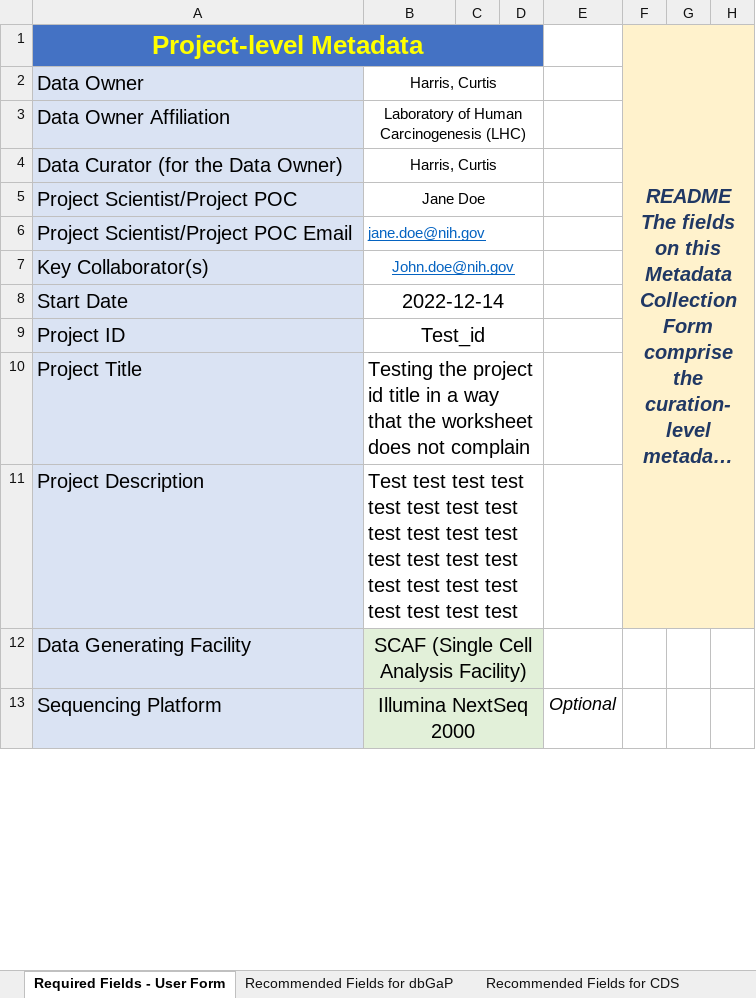
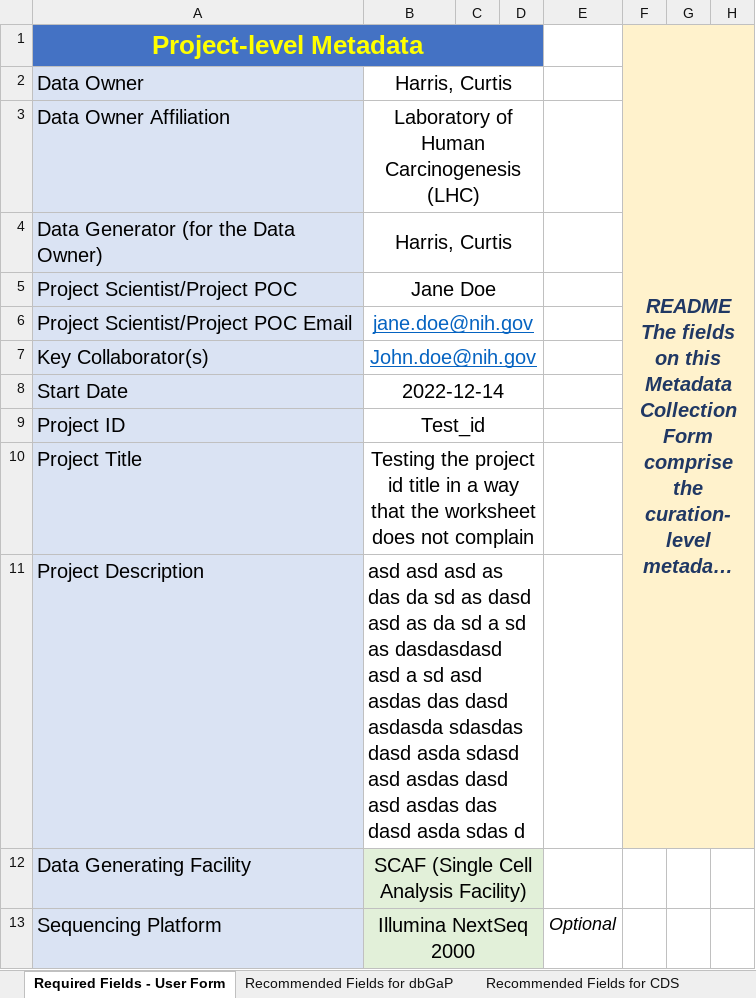
Before and after one commit to abcsFrederick/pyrkit, an Excel workbook: data/metadata_v15.xlsx, sheet Required Fields - User Form, drawn as a sheet; only a part is shown; long unchanged cells end in …; values as stored, in another font and other column widths than the file's, no borders; charts and pictures not drawn; the diff names each change by its address in the sheet, - before the commit and + after, or states it on an @@ line.

```diff
--- a/data/metadata_v15.xlsx (sheet Required Fields - User Form)
+++ b/data/metadata_v15.xlsx (sheet Required Fields - User Form)
@@ B2:B7 text size: larger @@
-A4: Data Curator (for the Data Owner)
+A4: Data Generator (for the Data Owner)
-B6 alignment: left
+B6 alignment: center
-B10 alignment: left
+B10 alignment: center
-B11: Test test test test test test test test test test test test test test test test test test test test test test test test
+B11: asd asd asd as das da sd as dasd asd as da sd a sd as dasdasdasd asd a sd asd asdas das dasd asdasda sdasdas dasd asda sdasd asd asdas dasd asd asdas das dasd asda sdas d
```
Also changed, not shown: sheet Data Dictionary, 5 other files.
